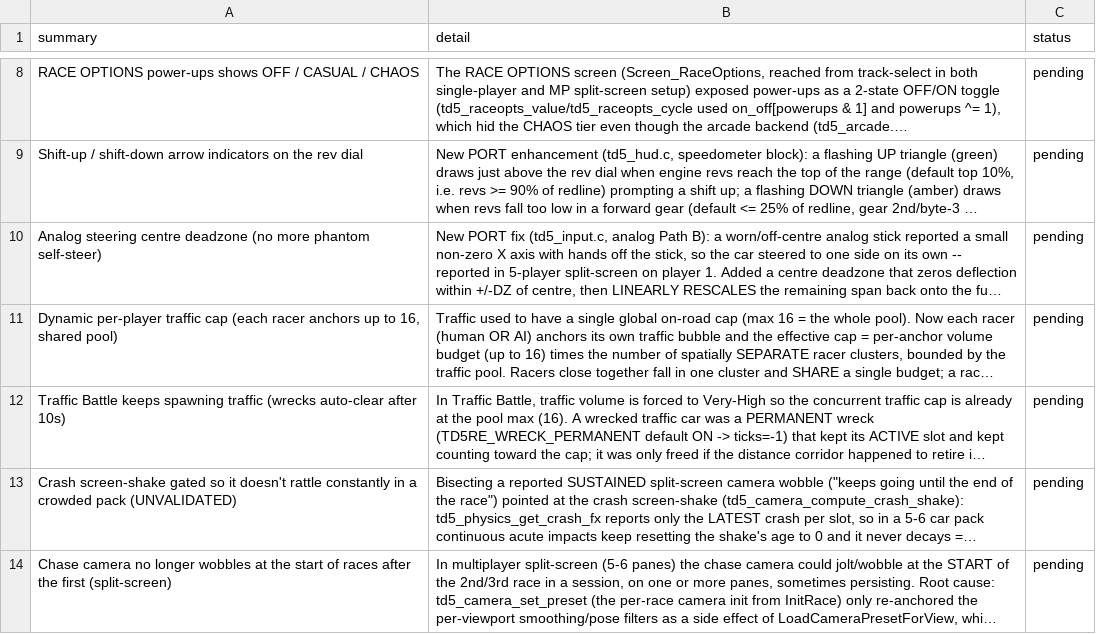
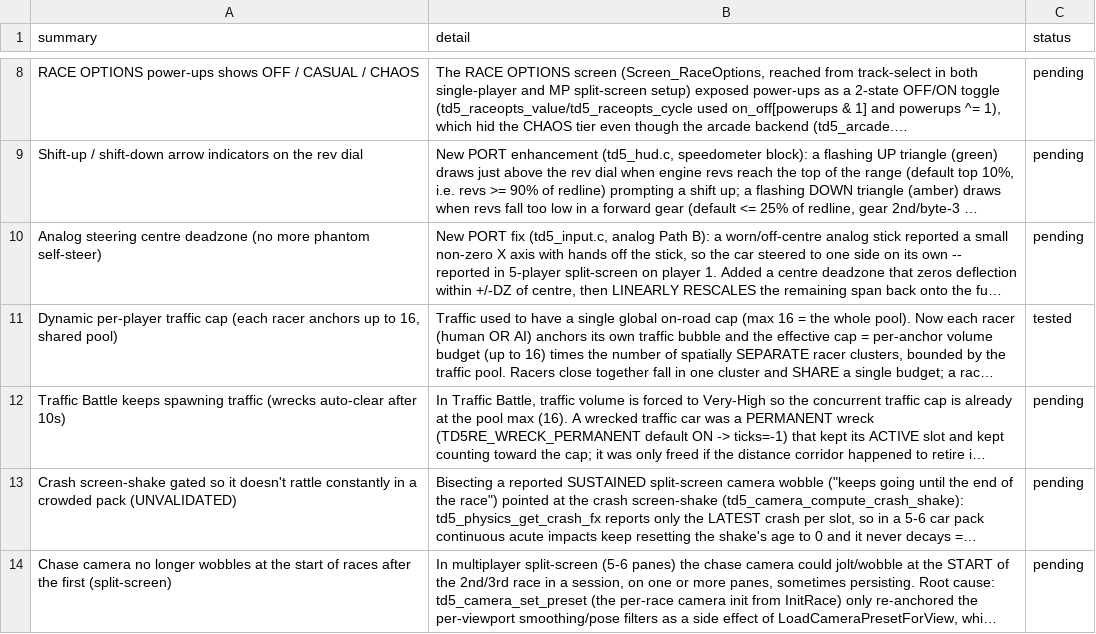
Before and after one commit to nanofives/TD5RE, a CSV file: td5mod/src/td5re/pending_to_test.csv, drawn as a sheet; only a part is shown, gaps mark what is left out; long unchanged cells end in …; the diff names each change by its address in the sheet, - before the commit and + after, or states it on an @@ line.

```diff
--- a/td5mod/src/td5re/pending_to_test.csv
+++ b/td5mod/src/td5re/pending_to_test.csv
-C11 (status): pending
+C11 (status): tested
```
Also changed, not shown: 2 other files.
